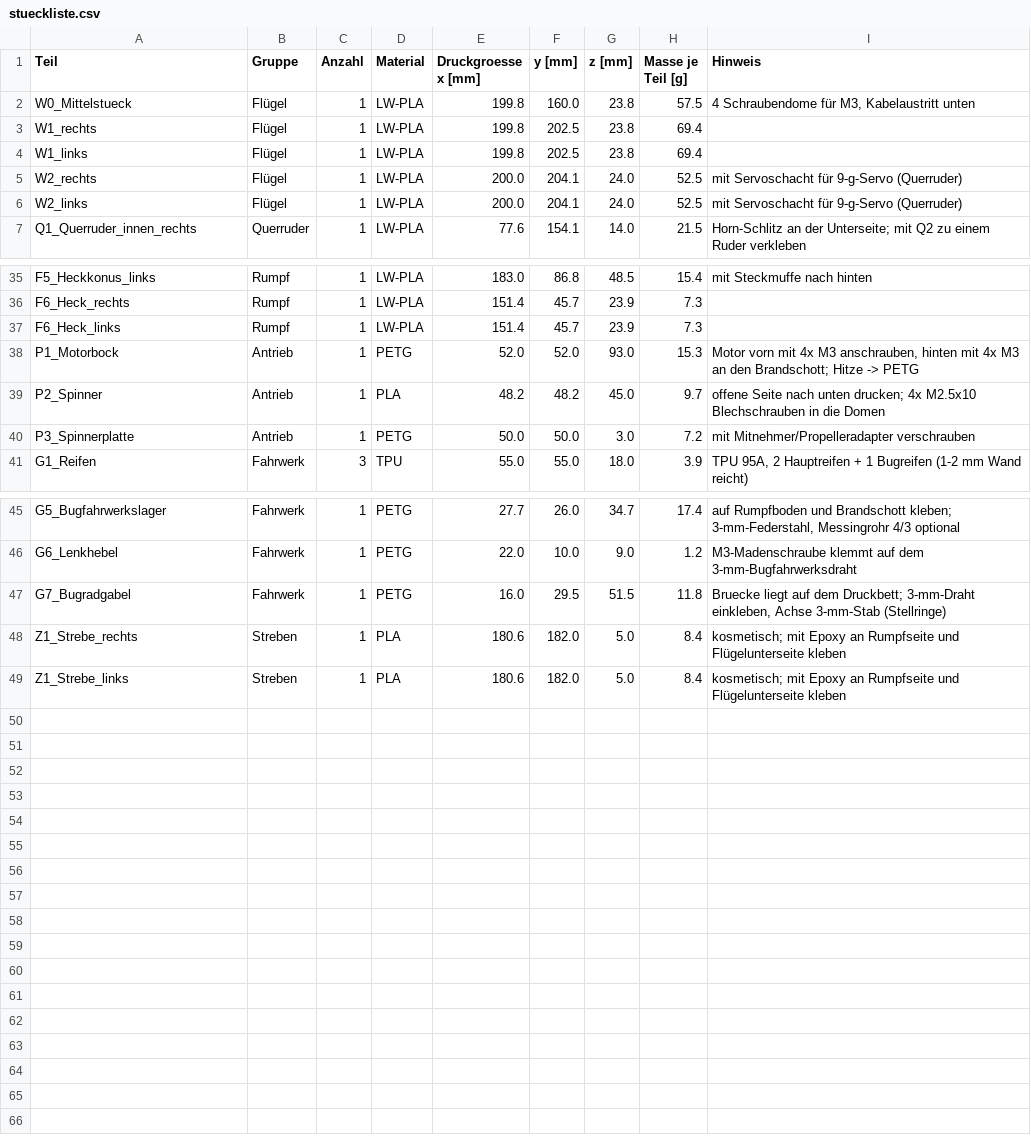
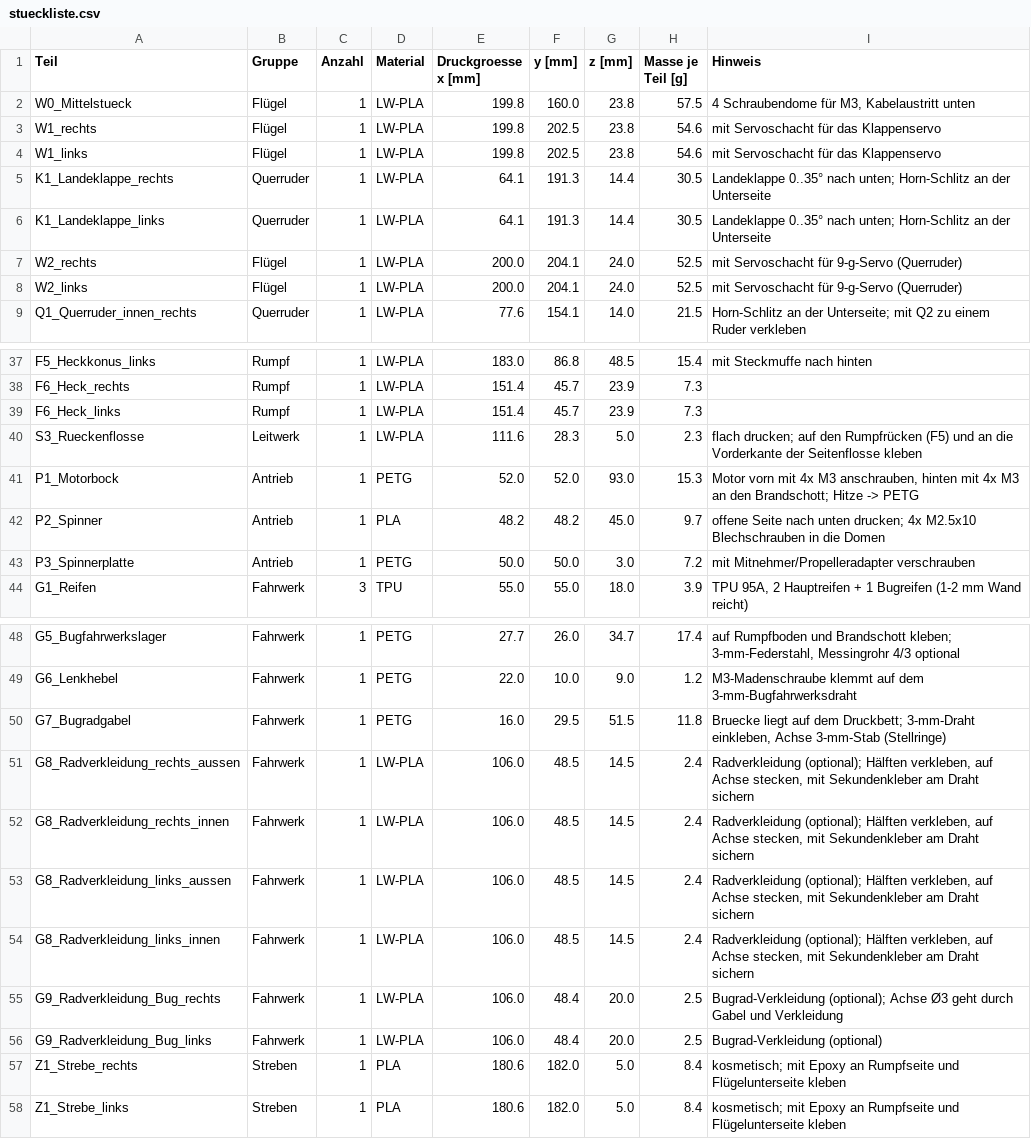
Before and after one commit to JonnyTheK1d/3D_Druck_RC_Flugzeug, a CSV file: docs/stueckliste.csv, drawn as a sheet; only a part is shown, gaps mark what is left out.

```diff
--- a/docs/stueckliste.csv
+++ b/docs/stueckliste.csv
@@ -2,4 +2,6 @@ Teil;Gruppe;Anzahl;Material;Druckgroesse x [mm];y [mm];z [mm];Masse je Teil [g];
 W0_Mittelstueck;Flügel;1;LW-PLA;199.8;160.0;23.8;57.5;4 Schraubendome für M3, Kabelaustritt unten
-W1_rechts;Flügel;1;LW-PLA;199.8;202.5;23.8;69.4;
-W1_links;Flügel;1;LW-PLA;199.8;202.5;23.8;69.4;
+W1_rechts;Flügel;1;LW-PLA;199.8;202.5;23.8;54.6;mit Servoschacht für das Klappenservo
+W1_links;Flügel;1;LW-PLA;199.8;202.5;23.8;54.6;mit Servoschacht für das Klappenservo
+K1_Landeklappe_rechts;Querruder;1;LW-PLA;64.1;191.3;14.4;30.5;"Landeklappe 0..35° nach unten; Horn-Schlitz an der Unterseite"
+K1_Landeklappe_links;Querruder;1;LW-PLA;64.1;191.3;14.4;30.5;"Landeklappe 0..35° nach unten; Horn-Schlitz an der Unterseite"
 W2_rechts;Flügel;1;LW-PLA;200.0;204.1;24.0;52.5;mit Servoschacht für 9-g-Servo (Querruder)
@@ -37,2 +39,3 @@ F6_Heck_rechts;Rumpf;1;LW-PLA;151.4;45.7;23.9;7.3;
 F6_Heck_links;Rumpf;1;LW-PLA;151.4;45.7;23.9;7.3;
+S3_Rueckenflosse;Leitwerk;1;LW-PLA;111.6;28.3;5.0;2.3;"flach drucken; auf den Rumpfrücken (F5) und an die Vorderkante der Seitenflosse kleben"
 P1_Motorbock;Antrieb;1;PETG;52.0;52.0;93.0;15.3;"Motor vorn mit 4x M3 anschrauben, hinten mit 4x M3 an den Brandschott; Hitze -> PETG"
@@ -47,2 +50,8 @@ G6_Lenkhebel;Fahrwerk;1;PETG;22.0;10.0;9.0;1.2;M3-Madenschraube klemmt auf dem 3
 G7_Bugradgabel;Fahrwerk;1;PETG;16.0;29.5;51.5;11.8;"Bruecke liegt auf dem Druckbett; 3-mm-Draht einkleben, Achse 3-mm-Stab (Stellringe)"
+G8_Radverkleidung_rechts_aussen;Fahrwerk;1;LW-PLA;106.0;48.5;14.5;2.4;"Radverkleidung (optional); Hälften verkleben, auf Achse stecken, mit Sekundenkleber am Draht sichern"
+G8_Radverkleidung_rechts_innen;Fahrwerk;1;LW-PLA;106.0;48.5;14.5;2.4;"Radverkleidung (optional); Hälften verkleben, auf Achse stecken, mit Sekundenkleber am Draht sichern"
+G8_Radverkleidung_links_aussen;Fahrwerk;1;LW-PLA;106.0;48.5;14.5;2.4;"Radverkleidung (optional); Hälften verkleben, auf Achse stecken, mit Sekundenkleber am Draht sichern"
+G8_Radverkleidung_links_innen;Fahrwerk;1;LW-PLA;106.0;48.5;14.5;2.4;"Radverkleidung (optional); Hälften verkleben, auf Achse stecken, mit Sekundenkleber am Draht sichern"
+G9_Radverkleidung_Bug_rechts;Fahrwerk;1;LW-PLA;106.0;48.4;20.0;2.5;"Bugrad-Verkleidung (optional); Achse Ø3 geht durch Gabel und Verkleidung"
+G9_Radverkleidung_Bug_links;Fahrwerk;1;LW-PLA;106.0;48.4;20.0;2.5;Bugrad-Verkleidung (optional)
 Z1_Strebe_rechts;Streben;1;PLA;180.6;182.0;5.0;8.4;"kosmetisch; mit Epoxy an Rumpfseite und Flügelunterseite kleben"
```
Also changed, not shown: 38 other files.
